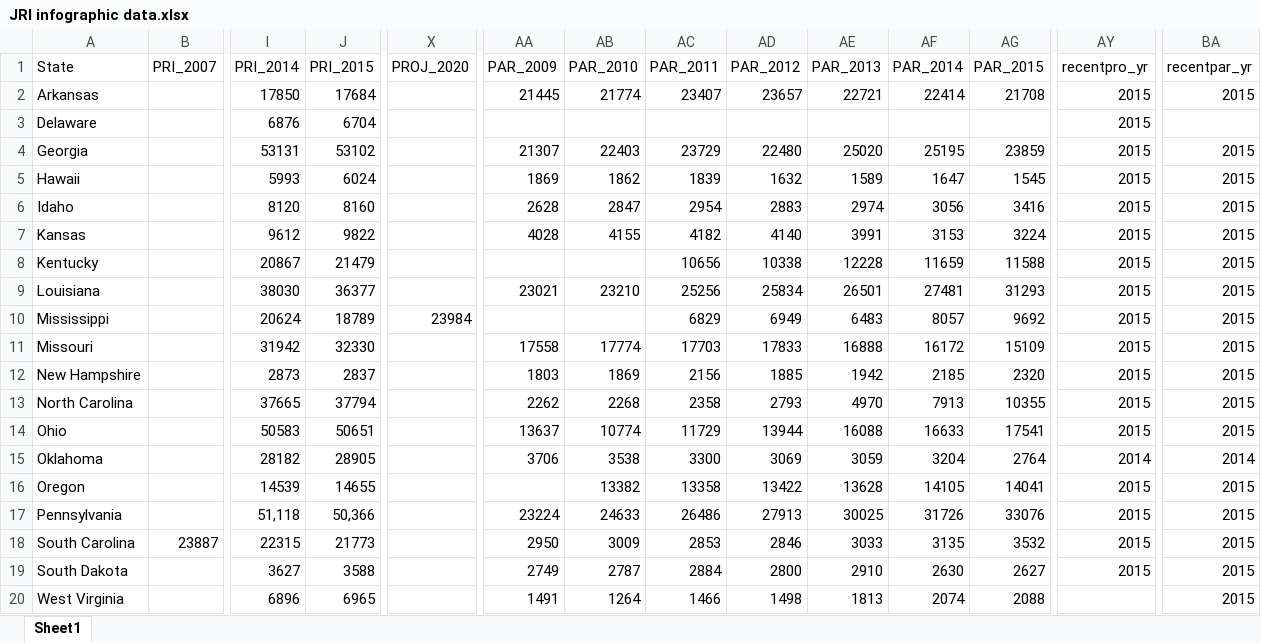
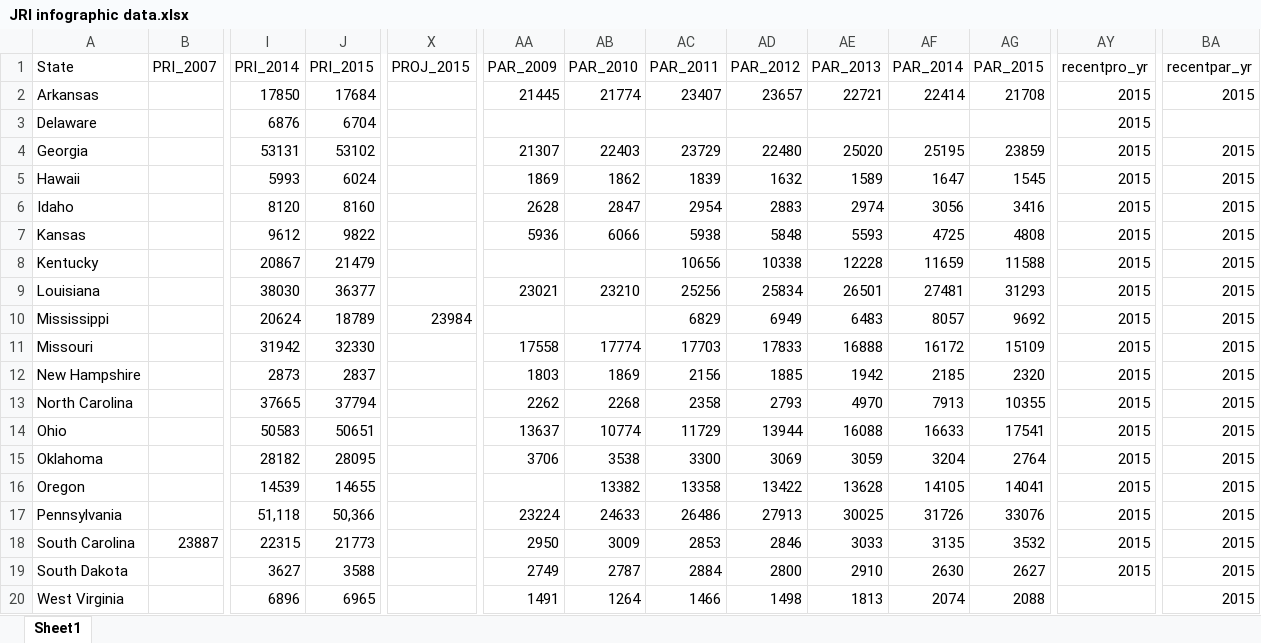
Before and after one commit to UI-Research/jri, an Excel workbook: data/source/JRI infographic data.xlsx, sheet Sheet1, drawn as a sheet; only a part is shown, gaps mark what is left out; values as stored, in another font and other column widths than the file's, no borders; the diff names each change by its address in the sheet, - before the commit and + after, or states it on an @@ line.

```diff
--- a/data/source/JRI infographic data.xlsx (sheet Sheet1)
+++ b/data/source/JRI infographic data.xlsx (sheet Sheet1)
-X1: PROJ_2020
+X1: PROJ_2015
-AA7 (PAR_2009): 4028
+AA7 (PAR_2009): 5936
-AB7 (PAR_2010): 4155
+AB7 (PAR_2010): 6066
-AC7 (PAR_2011): 4182
+AC7 (PAR_2011): 5938
-AD7 (PAR_2012): 4140
+AD7 (PAR_2012): 5848
-AE7 (PAR_2013): 3991
+AE7 (PAR_2013): 5593
-AF7 (PAR_2014): 3153
+AF7 (PAR_2014): 4725
-AG7 (PAR_2015): 3224
+AG7 (PAR_2015): 4808
-J15 (PRI_2015): 28905
+J15 (PRI_2015): 28095
-AY15 (recentpro_yr): 2014
+AY15 (recentpro_yr): 2015
-BA15 (recentpar_yr): 2014
+BA15 (recentpar_yr): 2015
```
Also changed, not shown: 12 other files.
